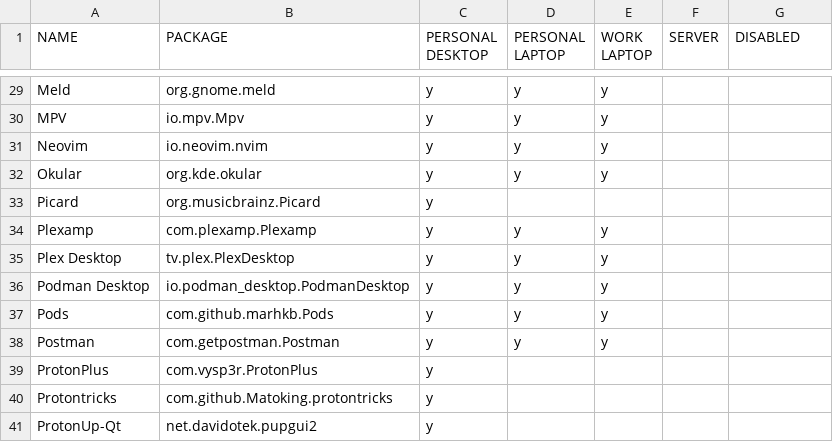
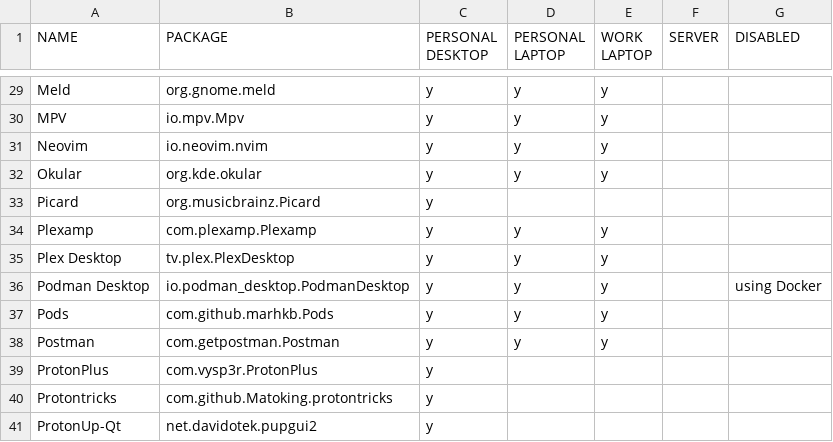
Before and after one commit to rvenutolo/packages, a CSV file: flatpaks.csv, drawn as a sheet; only a part is shown, gaps mark what is left out.

Commit message:
disable podman desktop

```diff
--- a/flatpaks.csv
+++ b/flatpaks.csv
@@ -35,3 +35,3 @@ Plexamp,com.plexamp.Plexamp,y,y,y,,
 Plex Desktop,tv.plex.PlexDesktop,y,y,y,,
-Podman Desktop,io.podman_desktop.PodmanDesktop,y,y,y,,
+Podman Desktop,io.podman_desktop.PodmanDesktop,y,y,y,,using Docker
 Pods,com.github.marhkb.Pods,y,y,y,,
```
